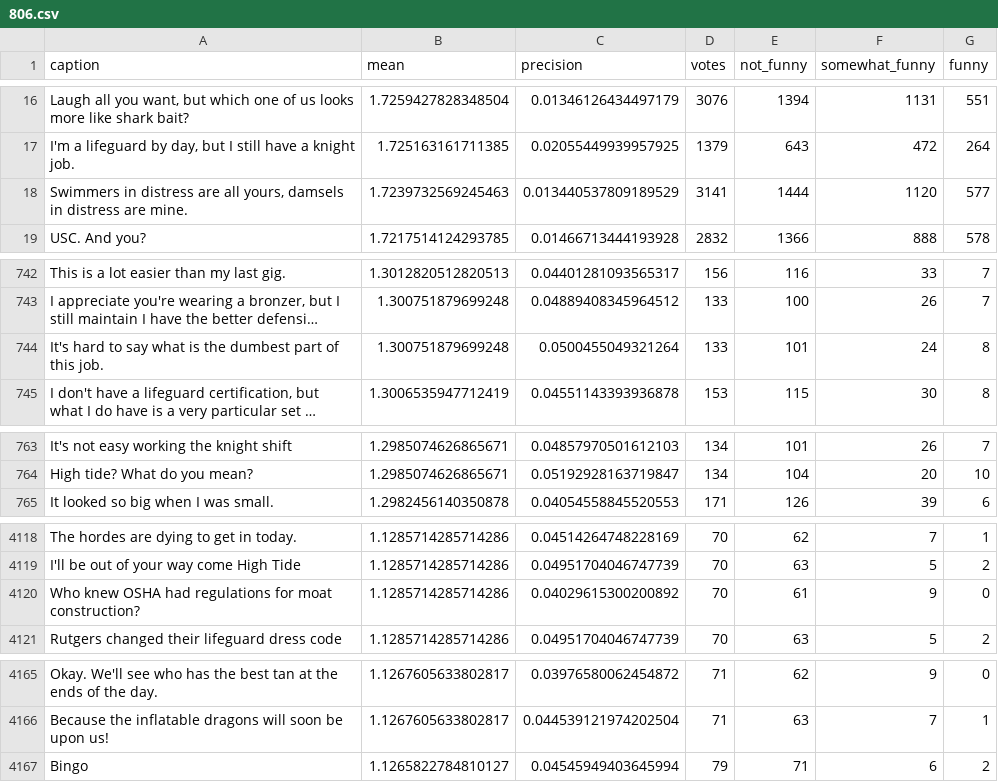
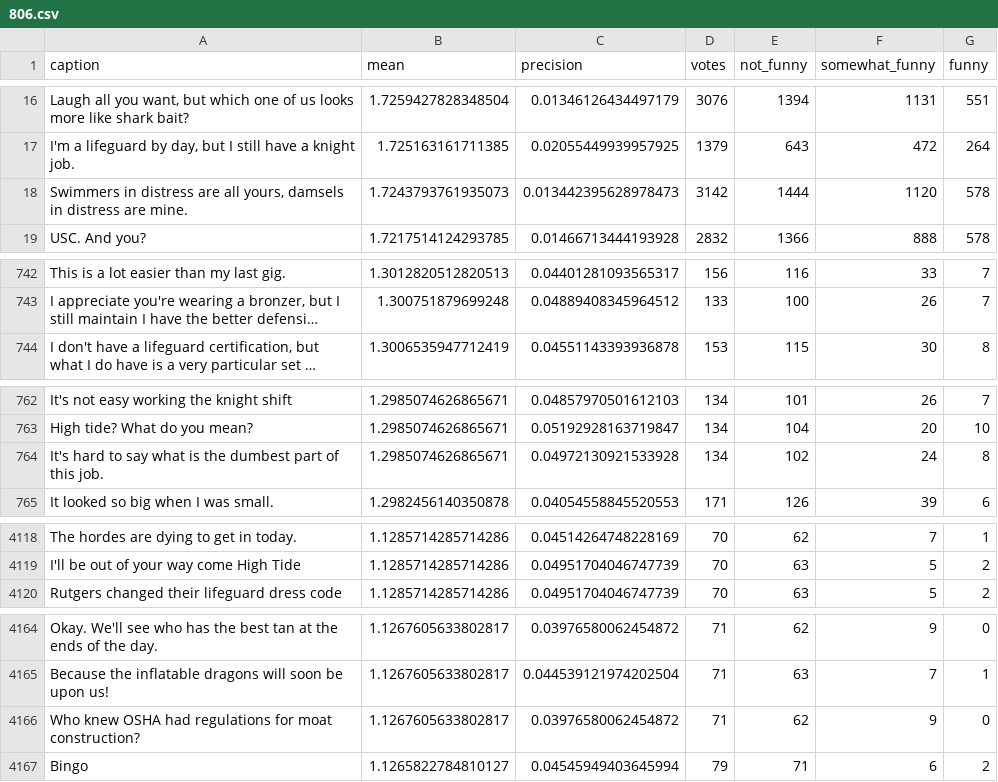
Before and after one commit to nextml/caption-contest-data, a CSV file: summaries/806.csv, drawn as a sheet; only a part is shown, gaps mark what is left out; long unchanged cells end in …; removed rows and columns are numbered as before the commit, all else as after; the diff names each change by its address in the sheet, - before the commit and + after, or states it on an @@ line.

```diff
--- a/summaries/806.csv
+++ b/summaries/806.csv
-B18 (mean): 1.7239732569245463
+B18 (mean): 1.7243793761935073
-C18 (precision): 0.013440537809189529
+C18 (precision): 0.013442395628978473
-D18 (votes): 3141
+D18 (votes): 3142
-G18 (funny): 577
+G18 (funny): 578
-row 744: It's hard to say what is the dumbest part of this job. | 1.300751879699248 | 0.0500455049321264 | 133 | 101 | 24 | 8
+row 764: It's hard to say what is the dumbest part of this job. | 1.2985074626865671 | 0.04972130921533928 | 134 | 102 | 24 | 8
-row 4120: Who knew OSHA had regulations for moat construction? | 1.1285714285714286 | 0.04029615300200892 | 70 | 61 | 9 | 0
+row 4166: Who knew OSHA had regulations for moat construction? | 1.1267605633802817 | 0.03976580062454872 | 71 | 62 | 9 | 0
```
Also changed, not shown: summaries/807.csv, 3 other files.
